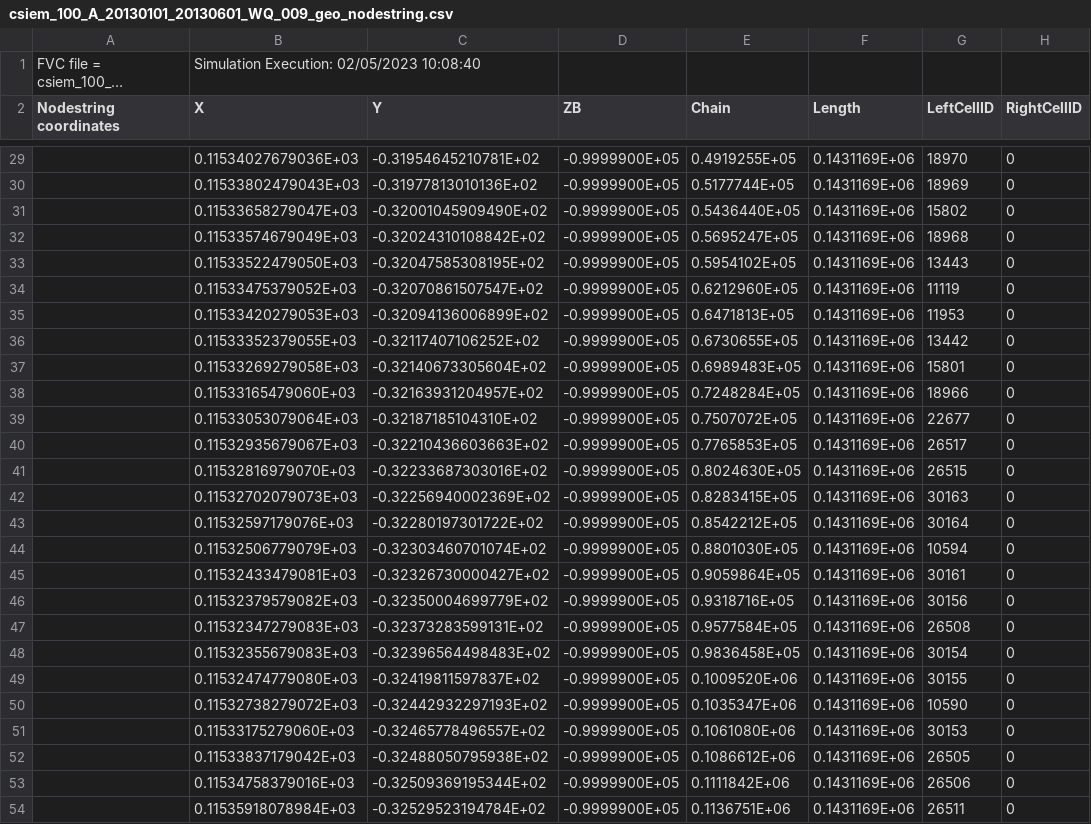
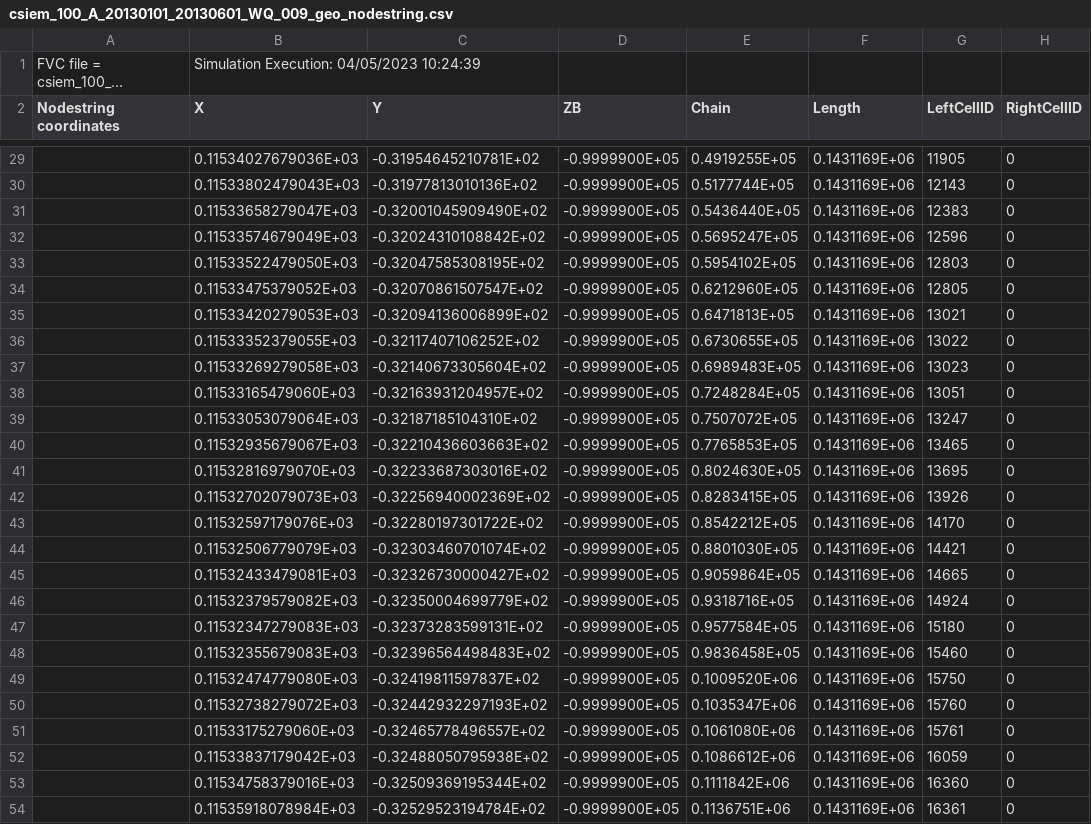
Before and after one commit to AquaticEcoDynamics/csiem_model_tfvaed_1.0, a CSV file: tfvaed_1.0/model_runs/WQ/log/csiem_100_A_20130101_20130601_WQ_009_geo_nodestring.csv, drawn as a sheet; only a part is shown, gaps mark what is left out; long unchanged cells end in …; the diff covers the shown part only; the diff names each change by its address in the sheet, - before the commit and + after, or states it on an @@ line.

```diff
--- a/tfvaed_1.0/model_runs/WQ/log/csiem_100_A_20130101_20130601_WQ_009_geo_nodestring.csv
+++ b/tfvaed_1.0/model_runs/WQ/log/csiem_100_A_20130101_20130601_WQ_009_geo_nodestring.csv
-B1 (X): Simulation Execution: 02/05/2023 10:08:40
+B1 (X): Simulation Execution: 04/05/2023 10:24:39
-G29 (LeftCellID): 18970
+G29 (LeftCellID): 11905
-G30 (LeftCellID): 18969
+G30 (LeftCellID): 12143
-G31 (LeftCellID): 15802
+G31 (LeftCellID): 12383
-G32 (LeftCellID): 18968
+G32 (LeftCellID): 12596
-G33 (LeftCellID): 13443
+G33 (LeftCellID): 12803
-G34 (LeftCellID): 11119
+G34 (LeftCellID): 12805
-G35 (LeftCellID): 11953
+G35 (LeftCellID): 13021
-G36 (LeftCellID): 13442
+G36 (LeftCellID): 13022
-G37 (LeftCellID): 15801
+G37 (LeftCellID): 13023
-G38 (LeftCellID): 18966
+G38 (LeftCellID): 13051
-G39 (LeftCellID): 22677
+G39 (LeftCellID): 13247
-G40 (LeftCellID): 26517
+G40 (LeftCellID): 13465
-G41 (LeftCellID): 26515
+G41 (LeftCellID): 13695
-G42 (LeftCellID): 30163
+G42 (LeftCellID): 13926
-G43 (LeftCellID): 30164
+G43 (LeftCellID): 14170
-G44 (LeftCellID): 10594
+G44 (LeftCellID): 14421
-G45 (LeftCellID): 30161
+G45 (LeftCellID): 14665
-G46 (LeftCellID): 30156
+G46 (LeftCellID): 14924
-G47 (LeftCellID): 26508
+G47 (LeftCellID): 15180
-G48 (LeftCellID): 30154
+G48 (LeftCellID): 15460
-G49 (LeftCellID): 30155
+G49 (LeftCellID): 15750
-G50 (LeftCellID): 10590
+G50 (LeftCellID): 15760
-G51 (LeftCellID): 30153
+G51 (LeftCellID): 15761
-G52 (LeftCellID): 26505
+G52 (LeftCellID): 16059
-G53 (LeftCellID): 26506
+G53 (LeftCellID): 16360
-G54 (LeftCellID): 26511
+G54 (LeftCellID): 16361
```
Also changed, not shown: 51 edited cells elsewhere in this file, tfvaed_1.0/model_runs/WQ/log/csiem_100_A_20130101_20130601_WQ_009_geo_out.csv, 14 other files.
